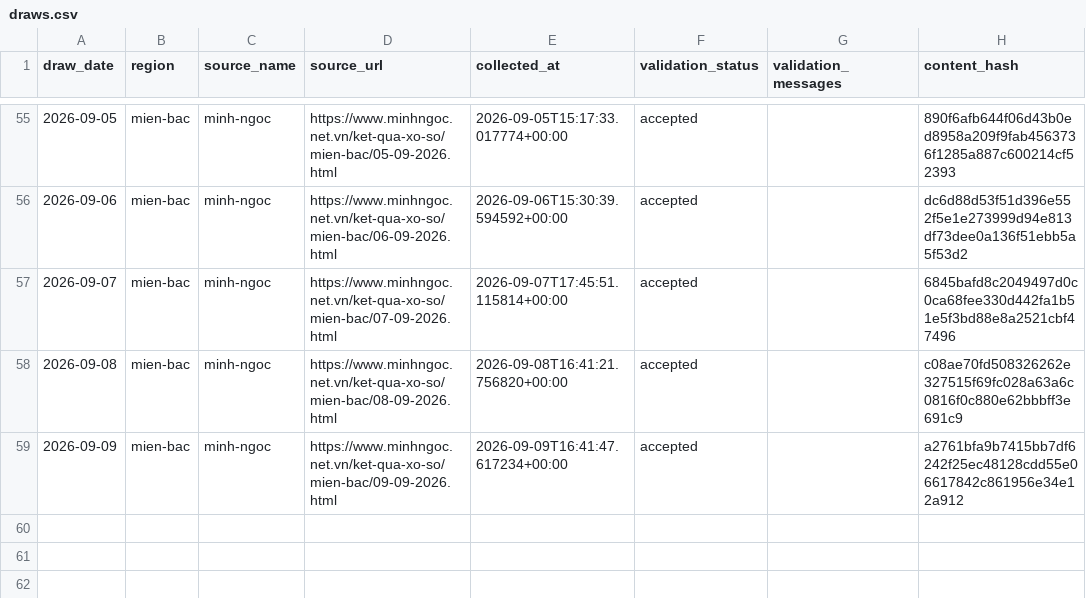
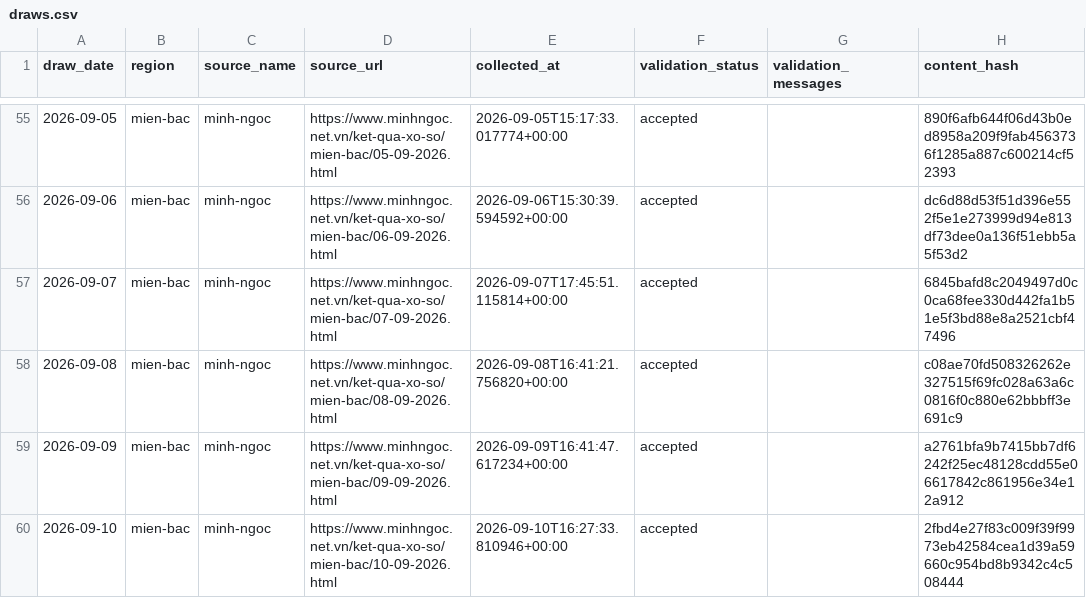
Before and after one commit to kina2711/vn-lottery-xsmb, a CSV file: data/processed/draws.csv, drawn as a sheet; only a part is shown, gaps mark what is left out.

```diff
--- a/data/processed/draws.csv
+++ b/data/processed/draws.csv
@@ -59 +59,2 @@ draw_date,region,source_name,source_url,collected_at,validation_status,validatio
 2026-09-09,mien-bac,minh-ngoc,https://www.minhngoc.net.vn/ket-qua-xo-so/mien-bac/09-09-2026.html,2026-09-09T16:41:47.617234+00:00,accepted,,a2761bfa9b7415bb7df6242f25ec48128cdd55e06617842c861956e34e12a912
+2026-09-10,mien-bac,minh-ngoc,https://www.minhngoc.net.vn/ket-qua-xo-so/mien-bac/10-09-2026.html,2026-09-10T16:27:33.810946+00:00,accepted,,2fbd4e27f83c009f39f9973eb42584cea1d39a59660c954bd8b9342c4c508444
```
Also changed, not shown: data/reports/frequency.csv, data/reports/heatmap.csv, 10 other files.
